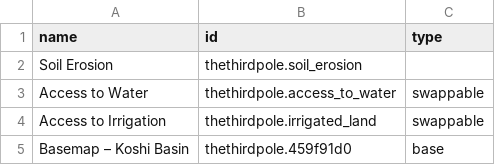
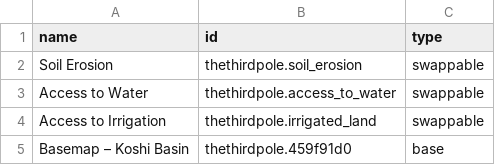
Before and after one commit to axismaps/thirdpole, a CSV file: koshi_basin/layers.csv, drawn as a sheet.

```diff
--- a/koshi_basin/layers.csv
+++ b/koshi_basin/layers.csv
@@ -1,3 +1,3 @@
 name,id,type,,
-Soil Erosion,thethirdpole.soil_erosion,,,
+Soil Erosion,thethirdpole.soil_erosion,swappable,,
 Access to Water,thethirdpole.access_to_water,swappable,,
```
Also changed, not shown: 5 other files.
